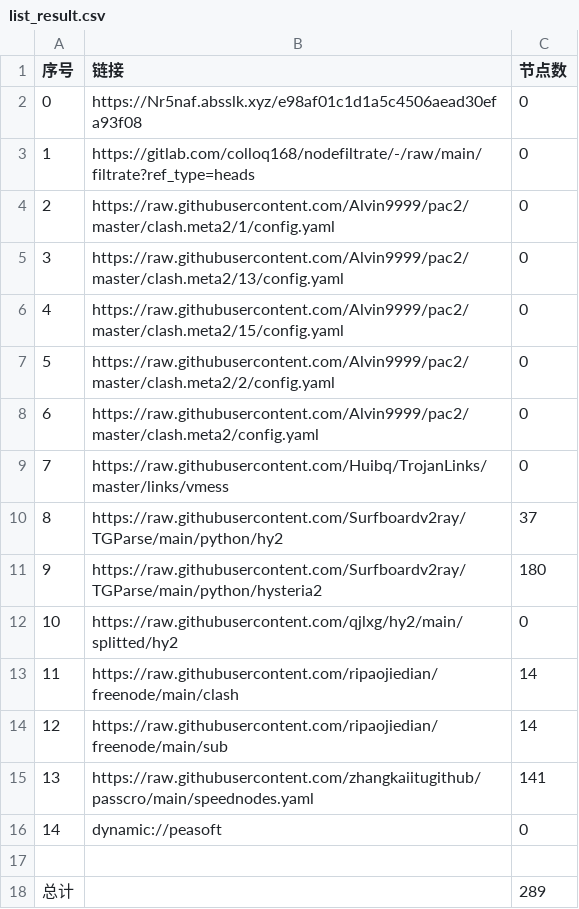
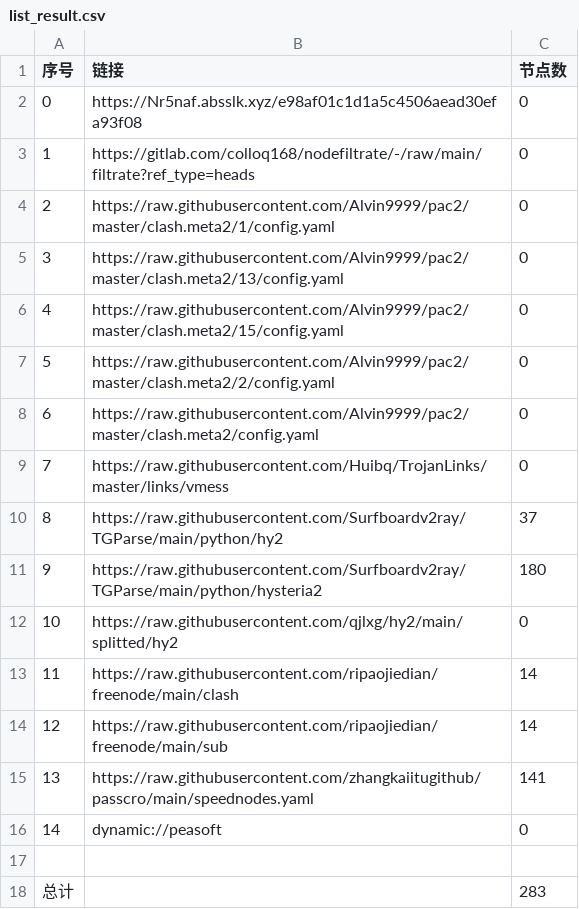
Before and after one commit to hua9898998/mycookie, a CSV file: list_result.csv, drawn as a sheet.

```diff
--- a/list_result.csv
+++ b/list_result.csv
@@ -17,2 +17,2 @@
 
-总计,,289
+总计,,283
```
Also changed, not shown: 8 other files.
